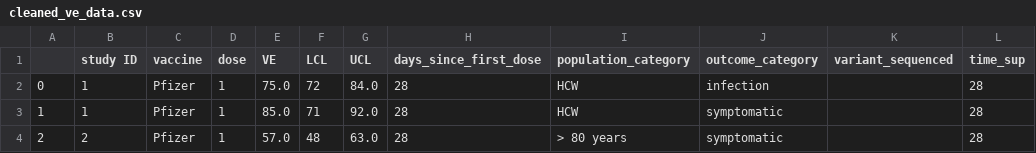
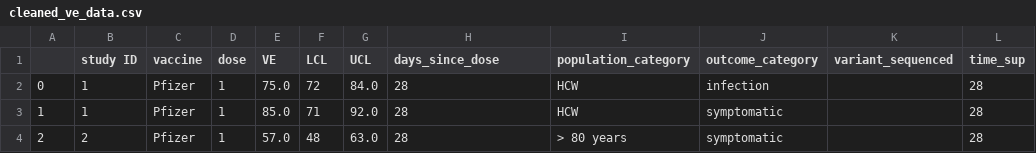
Before and after one commit to wwsalmon/hacklytics-cecil-covid, a CSV file: xh_temp_folder/cleaned_ve_data.csv, drawn as a sheet; only a part is shown; the diff names each change by its address in the sheet, - before the commit and + after, or states it on an @@ line.

Commit message:
Update cleaned_ve_data.csv

```diff
--- a/xh_temp_folder/cleaned_ve_data.csv
+++ b/xh_temp_folder/cleaned_ve_data.csv
-H1: days_since_first_dose
+H1: days_since_dose
```
